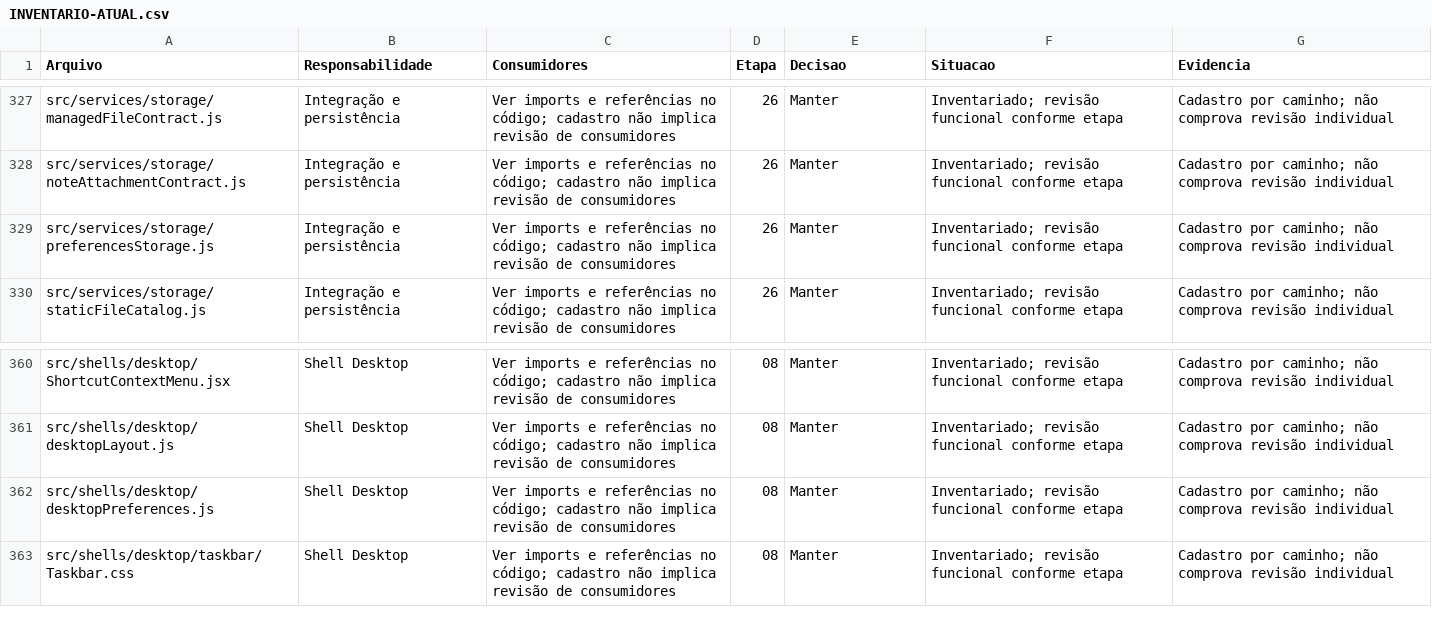
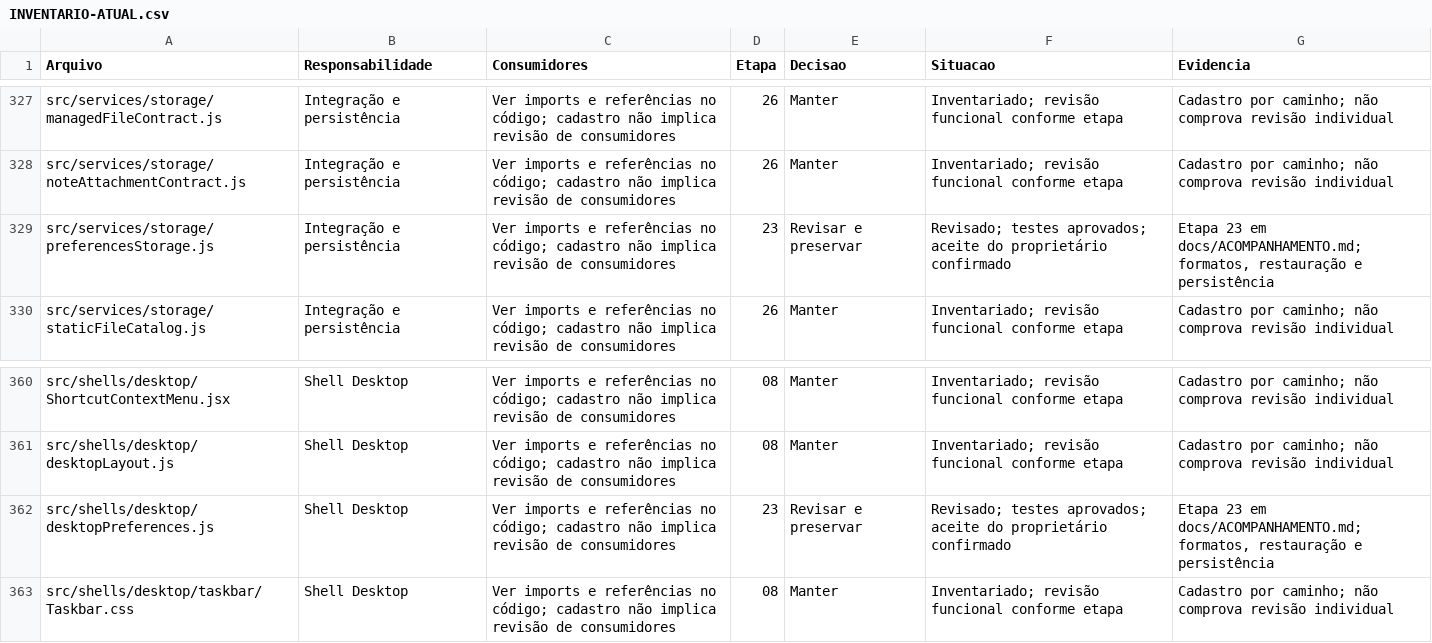
Before and after one commit to warlleyz/ws-os, a CSV file: docs/INVENTARIO-ATUAL.csv, drawn as a sheet; only a part is shown, gaps mark what is left out; the diff covers the shown part only.

Commit message:
feat: conclui etapa 23 com melhorias nas configuracoes e personalizacao

```diff
--- a/docs/INVENTARIO-ATUAL.csv
+++ b/docs/INVENTARIO-ATUAL.csv
@@ -328,3 +328,3 @@
 "src/services/storage/noteAttachmentContract.js";"Integração e persistência";"Ver imports e referências no código; cadastro não implica revisão de consumidores";"26";"Manter";"Inventariado; revisão funcional conforme etapa";"Cadastro por caminho; não comprova revisão individual"
-"src/services/storage/preferencesStorage.js";"Integração e persistência";"Ver imports e referências no código; cadastro não implica revisão de consumidores";"26";"Manter";"Inventariado; revisão funcional conforme etapa";"Cadastro por caminho; não comprova revisão individual"
+"src/services/storage/preferencesStorage.js";"Integração e persistência";"Ver imports e referências no código; cadastro não implica revisão de consumidores";"23";"Revisar e preservar";"Revisado; testes aprovados; aceite do proprietário confirmado";"Etapa 23 em docs/ACOMPANHAMENTO.md; formatos, restauração e persistência"
 "src/services/storage/staticFileCatalog.js";"Integração e persistência";"Ver imports e referências no código; cadastro não implica revisão de consumidores";"26";"Manter";"Inventariado; revisão funcional conforme etapa";"Cadastro por caminho; não comprova revisão individual"
@@ -361,3 +361,3 @@
 "src/shells/desktop/desktopLayout.js";"Shell Desktop";"Ver imports e referências no código; cadastro não implica revisão de consumidores";"08";"Manter";"Inventariado; revisão funcional conforme etapa";"Cadastro por caminho; não comprova revisão individual"
-"src/shells/desktop/desktopPreferences.js";"Shell Desktop";"Ver imports e referências no código; cadastro não implica revisão de consumidores";"08";"Manter";"Inventariado; revisão funcional conforme etapa";"Cadastro por caminho; não comprova revisão individual"
+"src/shells/desktop/desktopPreferences.js";"Shell Desktop";"Ver imports e referências no código; cadastro não implica revisão de consumidores";"23";"Revisar e preservar";"Revisado; testes aprovados; aceite do proprietário confirmado";"Etapa 23 em docs/ACOMPANHAMENTO.md; formatos, restauração e persistência"
 "src/shells/desktop/taskbar/Taskbar.css";"Shell Desktop";"Ver imports e referências no código; cadastro não implica revisão de consumidores";"08";"Manter";"Inventariado; revisão funcional conforme etapa";"Cadastro por caminho; não comprova revisão individual"
```
Also changed, not shown: 1 added row and 96 edited cells elsewhere in this file, 14 other files.
